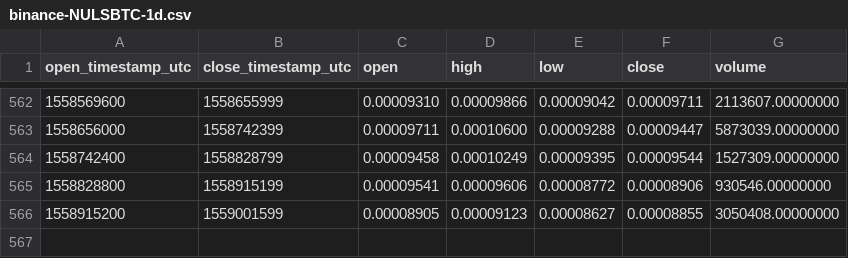
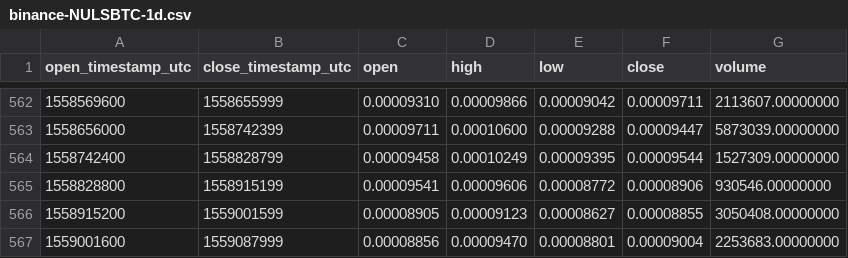
Before and after one commit to cryptobigbro/binance-NULSBTC, a CSV file: binance-NULSBTC-1d.csv, drawn as a sheet; only a part is shown, gaps mark what is left out; the diff names each change by its address in the sheet, - before the commit and + after, or states it on an @@ line.

Commit message:
Update OHLCV data.

```diff
--- a/binance-NULSBTC-1d.csv
+++ b/binance-NULSBTC-1d.csv
+row 567: 1559001600 | 1559087999 | 0.00008856 | 0.00009470 | 0.00008801 | 0.00009004 | 2253683.00000000
```
Also changed, not shown: 1 other file.
